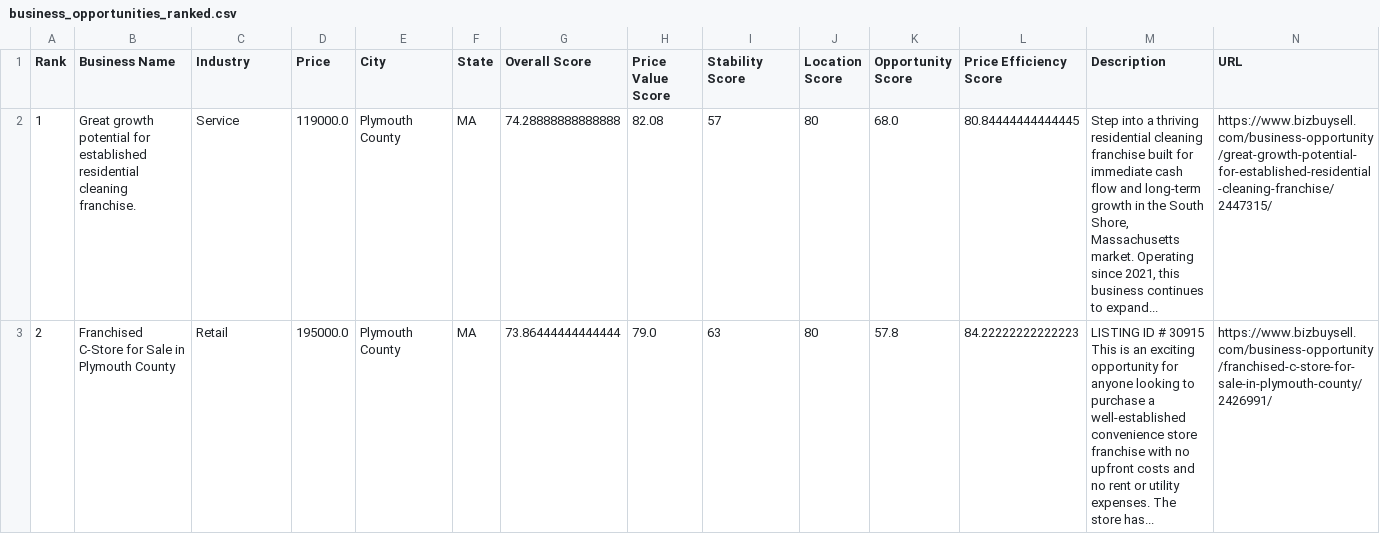
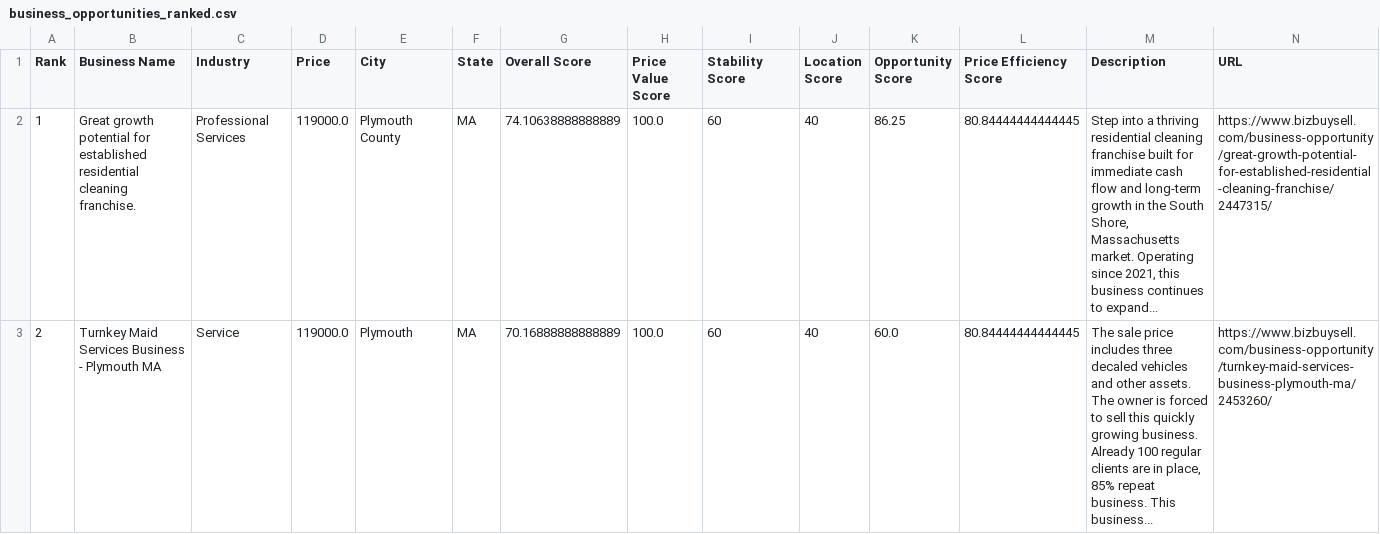
Before and after one commit to cbonoz/business-rank, a CSV file: results/business_opportunities_ranked.csv, drawn as a sheet; only a part is shown; the diff covers the shown part only.

```diff
--- a/results/business_opportunities_ranked.csv
+++ b/results/business_opportunities_ranked.csv
@@ -1,3 +1,3 @@
 Rank,Business Name,Industry,Price,City,State,Overall Score,Price Value Score,Stability Score,Location Score,Opportunity Score,Price Efficiency Score,Description,URL
-1,Great growth potential for established residential cleaning franchise.,Service,119000.0,Plymouth County, MA,74.28888888888888,82.08,57,80,68.0,80.84444444444445,"Step into a thriving residential cleaning franchise built for immediate cash flow and long-term growth in the South Shore, Massachusetts market. Operating since 2021, this business continues to expand...",https://www.bizbuysell.com/business-opportunity/great-growth-potential-for-established-residential-cleaning-franchise/2447315/
-2,Franchised C-Store for Sale in Plymouth County,Retail,195000.0,Plymouth County, MA,73.86444444444444,79.0,63,80,57.8,84.22222222222223,LISTING ID # 30915 This is an exciting opportunity for anyone looking to purchase a well-established convenience store franchise with no upfront costs and no rent or utility expenses. The store has...,https://www.bizbuysell.com/business-opportunity/franchised-c-store-for-sale-in-plymouth-county/2426991/
+1,Great growth potential for established residential cleaning franchise.,Professional Services,119000.0,Plymouth County, MA,74.10638888888889,100.0,60,40,86.25,80.84444444444445,"Step into a thriving residential cleaning franchise built for immediate cash flow and long-term growth in the South Shore, Massachusetts market. Operating since 2021, this business continues to expand...",https://www.bizbuysell.com/business-opportunity/great-growth-potential-for-established-residential-cleaning-franchise/2447315/
+2,Turnkey Maid Services Business - Plymouth MA,Service,119000.0,Plymouth, MA,70.16888888888889,100.0,60,40,60.0,80.84444444444445,"The sale price includes three decaled vehicles and other assets. The owner is forced to sell this quickly growing business. Already 100 regular clients are in place, 85% repeat business. This business...",https://www.bizbuysell.com/business-opportunity/turnkey-maid-services-business-plymouth-ma/2453260/
```
Also changed, not shown: 153 edited cells elsewhere in this file, 17 other files.
